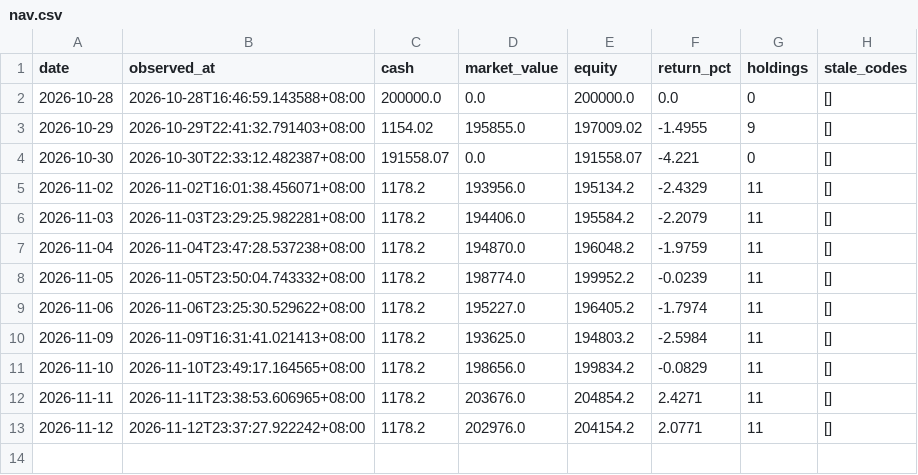
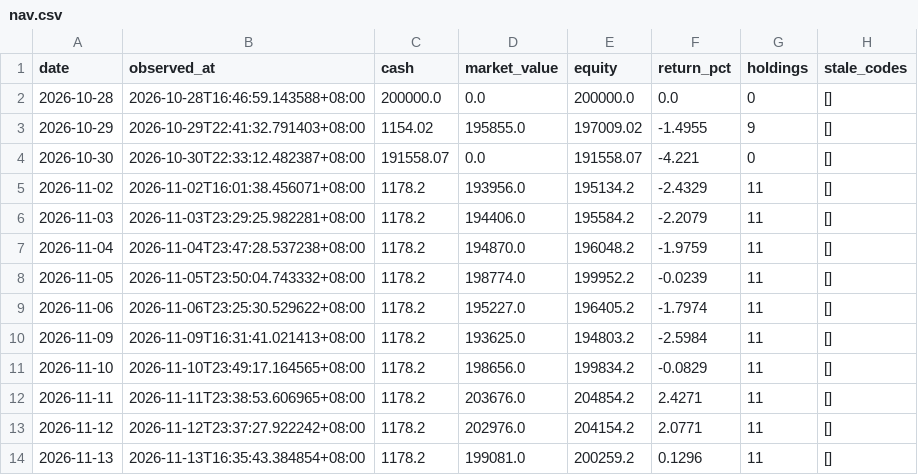
Before and after one commit to Bowen389/xiaoshizhi, a CSV file: data/nav.csv, drawn as a sheet; the diff names each change by its address in the sheet, - before the commit and + after, or states it on an @@ line.

```diff
--- a/data/nav.csv
+++ b/data/nav.csv
+row 14: 2026-11-13 | 2026-11-13T16:35:43.384854+08:00 | 1178.2 | 199081.0 | 200259.2 | 0.1296 | 11 | []
```
Also changed, not shown: 3 other files.
